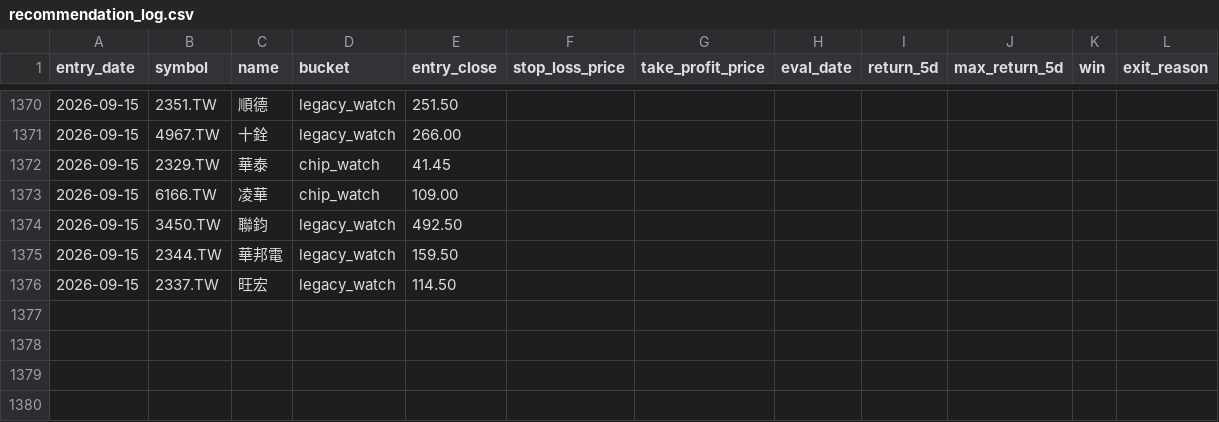
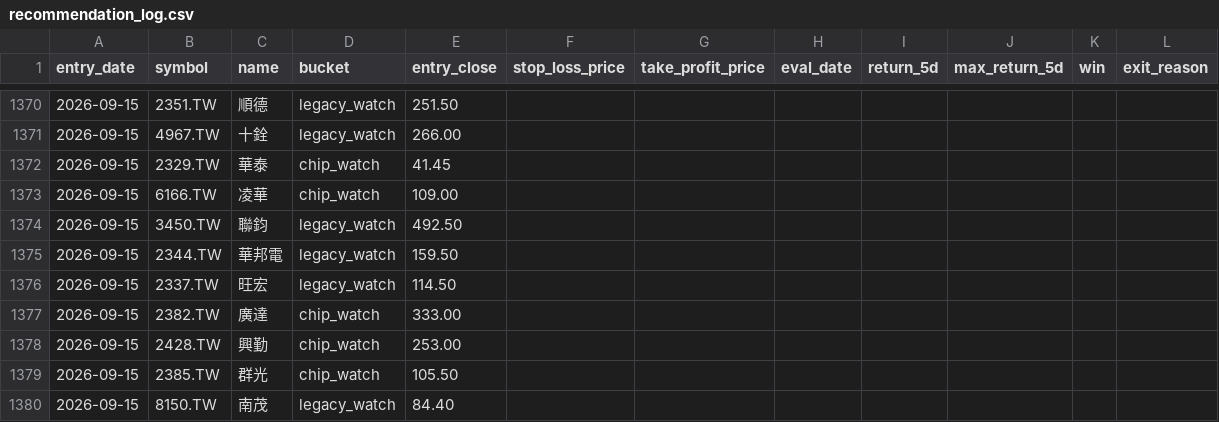
Before and after one commit to Rosana1517/Daily-Stock-Analysis, a CSV file: reports/recommendation_log.csv, drawn as a sheet; only a part is shown, gaps mark what is left out; the diff names each change by its address in the sheet, - before the commit and + after, or states it on an @@ line.

```diff
--- a/reports/recommendation_log.csv
+++ b/reports/recommendation_log.csv
+row 1377: 2026-09-15 | 2382.TW | 廣達 | chip_watch | 333.00
+row 1378: 2026-09-15 | 2428.TW | 興勤 | chip_watch | 253.00
+row 1379: 2026-09-15 | 2385.TW | 群光 | chip_watch | 105.50
+row 1380: 2026-09-15 | 8150.TW | 南茂 | legacy_watch | 84.40
```
Also changed, not shown: reports/chip_snapshots/tw_chip_snapshot_2026-09-15.csv, reports/score_snapshots.csv, 3 other files.
